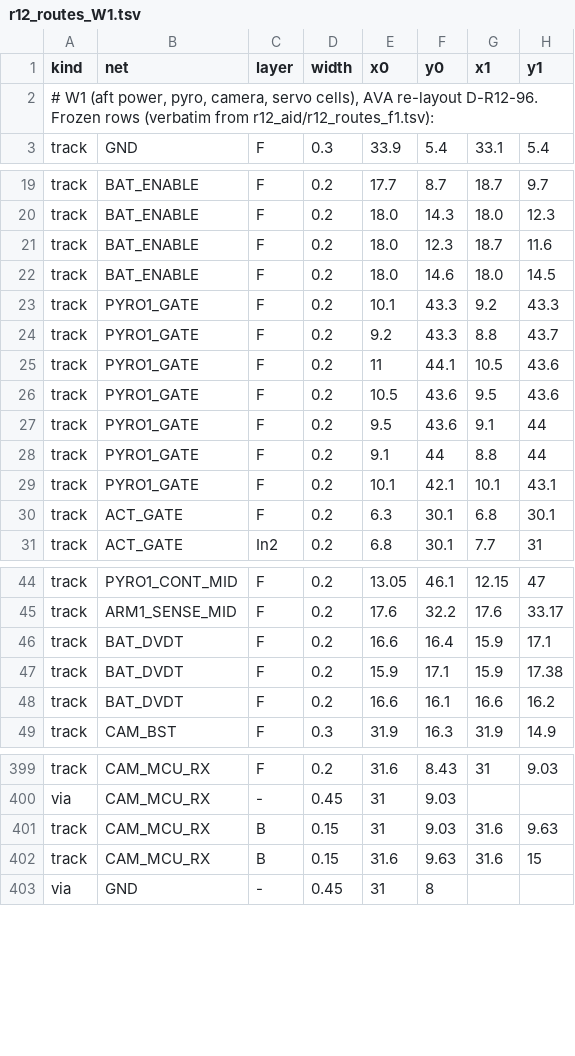
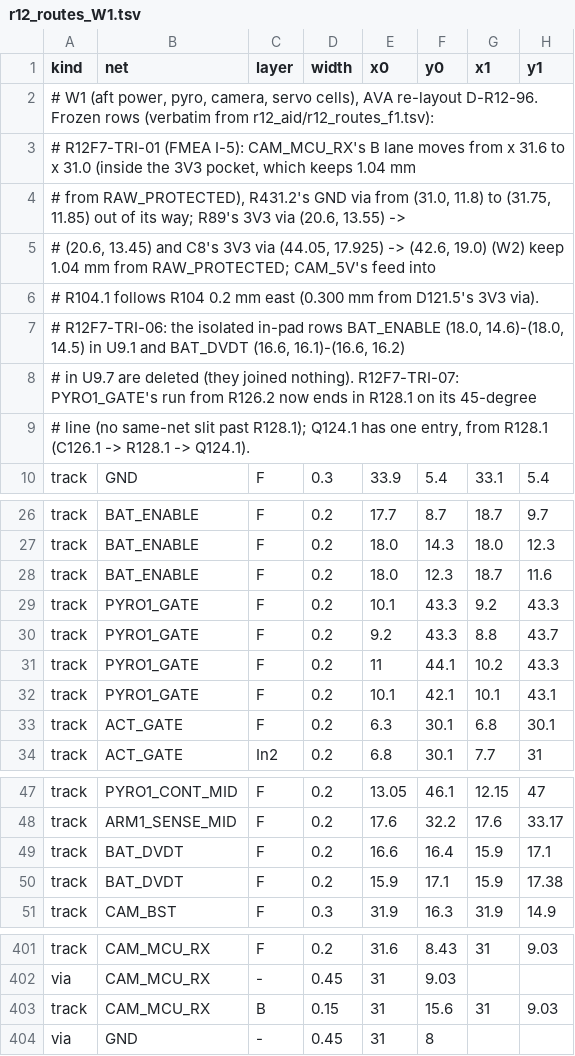
Before and after one commit to OAK-WJR/rocket-flight-computer, a TSV file: m3_design/r12_aid/zones/r12_routes_W1.tsv, drawn as a sheet; only a part is shown, gaps mark what is left out; the diff covers the shown part only.

```diff
--- a/m3_design/r12_aid/zones/r12_routes_W1.tsv
+++ b/m3_design/r12_aid/zones/r12_routes_W1.tsv
@@ -2,2 +2,9 @@ kind	net	layer	width	x0	y0	x1	y1
 # W1 (aft power, pyro, camera, servo cells), AVA re-layout D-R12-96. Frozen rows (verbatim from r12_aid/r12_routes_f1.tsv):
+# R12F7-TRI-01 (FMEA I-5): CAM_MCU_RX's B lane moves from x 31.6 to x 31.0 (inside the 3V3 pocket, which keeps 1.04 mm
+# from RAW_PROTECTED), R431.2's GND via from (31.0, 11.8) to (31.75, 11.85) out of its way; R89's 3V3 via (20.6, 13.55) ->
+# (20.6, 13.45) and C8's 3V3 via (44.05, 17.925) -> (42.6, 19.0) (W2) keep 1.04 mm from RAW_PROTECTED; CAM_5V's feed into
+# R104.1 follows R104 0.2 mm east (0.300 mm from D121.5's 3V3 via).
+# R12F7-TRI-06: the isolated in-pad rows BAT_ENABLE (18.0, 14.6)-(18.0, 14.5) in U9.1 and BAT_DVDT (16.6, 16.1)-(16.6, 16.2)
+# in U9.7 are deleted (they joined nothing). R12F7-TRI-07: PYRO1_GATE's run from R126.2 now ends in R128.1 on its 45-degree
+# line (no same-net slit past R128.1); Q124.1 has one entry, from R128.1 (C126.1 -> R128.1 -> Q124.1).
 track	GND	F	0.3	33.9	5.4	33.1	5.4
@@ -21,9 +28,5 @@ track	BAT_ENABLE	F	0.2	18.0	14.3	18.0	12.3
 track	BAT_ENABLE	F	0.2	18.0	12.3	18.7	11.6
-track	BAT_ENABLE	F	0.2	18.0	14.6	18.0	14.5
 track	PYRO1_GATE	F	0.2	10.1	43.3	9.2	43.3
 track	PYRO1_GATE	F	0.2	9.2	43.3	8.8	43.7
-track	PYRO1_GATE	F	0.2	11	44.1	10.5	43.6
-track	PYRO1_GATE	F	0.2	10.5	43.6	9.5	43.6
-track	PYRO1_GATE	F	0.2	9.5	43.6	9.1	44
-track	PYRO1_GATE	F	0.2	9.1	44	8.8	44
+track	PYRO1_GATE	F	0.2	11	44.1	10.2	43.3
 track	PYRO1_GATE	F	0.2	10.1	42.1	10.1	43.1
@@ -47,3 +50,2 @@ track	BAT_DVDT	F	0.2	16.6	16.4	15.9	17.1
 track	BAT_DVDT	F	0.2	15.9	17.1	15.9	17.38
-track	BAT_DVDT	F	0.2	16.6	16.1	16.6	16.2
 track	CAM_BST	F	0.3	31.9	16.3	31.9	14.9
@@ -400,4 +402,3 @@ track	CAM_MCU_RX	F	0.2	31.6	8.43	31	9.03
 via	CAM_MCU_RX	-	0.45	31	9.03		
-track	CAM_MCU_RX	B	0.15	31	9.03	31.6	9.63
-track	CAM_MCU_RX	B	0.15	31.6	9.63	31.6	15
+track	CAM_MCU_RX	B	0.15	31	15.6	31	9.03
 via	GND	-	0.45	31	8		
```
Also changed, not shown: 13 edited cells elsewhere in this file, m3_design/r12_aid/zones/r12_routes_W3.tsv, m3_design/r12_legends.tsv, 28 other files.
